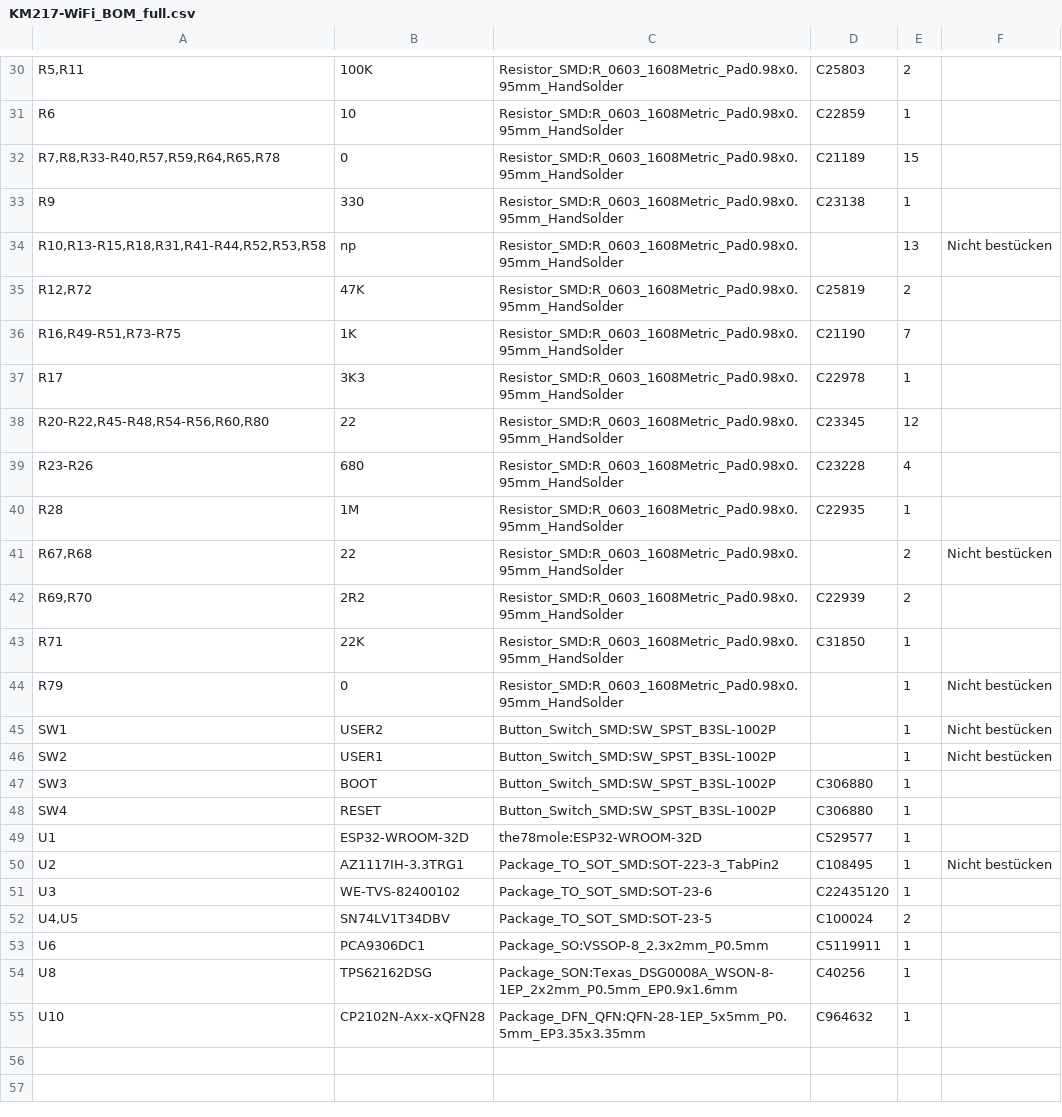
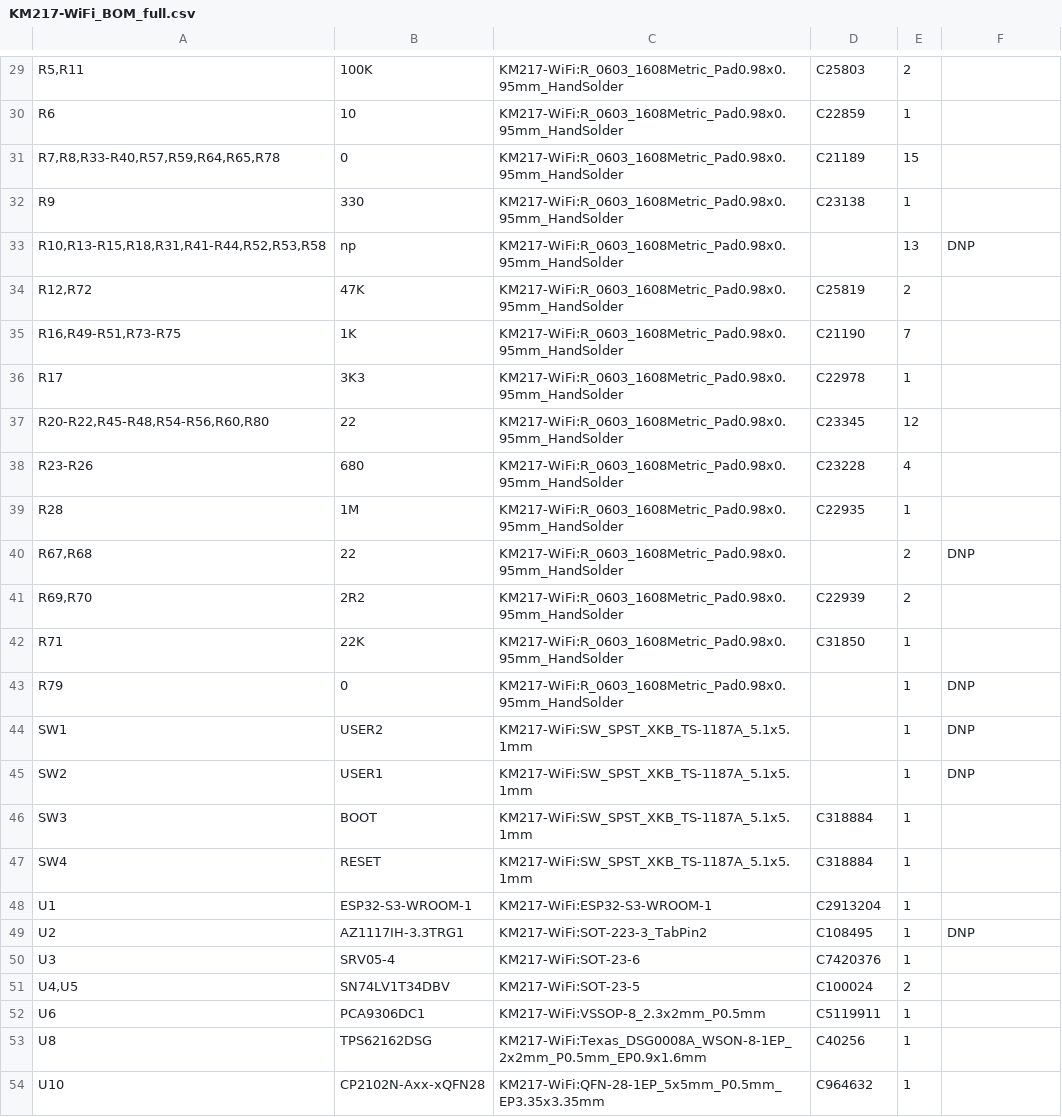
Before and after one commit to the78mole/km271-wifi, a CSV file: KM217-WiFi/KM217-WiFi_BOM_full.csv, drawn as a sheet; only a part is shown, gaps mark what is left out; the diff covers the shown part only.

```diff
--- a/KM217-WiFi/KM217-WiFi_BOM_full.csv
+++ b/KM217-WiFi/KM217-WiFi_BOM_full.csv
@@ -30,26 +29,26 @@
-"R5,R11","100K","Resistor_SMD:R_0603_1608Metric_Pad0.98x0.95mm_HandSolder","C25803","2",""
-"R6","10","Resistor_SMD:R_0603_1608Metric_Pad0.98x0.95mm_HandSolder","C22859","1",""
-"R7,R8,R33-R40,R57,R59,R64,R65,R78","0","Resistor_SMD:R_0603_1608Metric_Pad0.98x0.95mm_HandSolder","C21189","15",""
-"R9","330","Resistor_SMD:R_0603_1608Metric_Pad0.98x0.95mm_HandSolder","C23138","1",""
-"R10,R13-R15,R18,R31,R41-R44,R52,R53,R58","np","Resistor_SMD:R_0603_1608Metric_Pad0.98x0.95mm_HandSolder","","13","Nicht bestücken"
-"R12,R72","47K","Resistor_SMD:R_0603_1608Metric_Pad0.98x0.95mm_HandSolder","C25819","2",""
-"R16,R49-R51,R73-R75","1K","Resistor_SMD:R_0603_1608Metric_Pad0.98x0.95mm_HandSolder","C21190","7",""
-"R17","3K3","Resistor_SMD:R_0603_1608Metric_Pad0.98x0.95mm_HandSolder","C22978","1",""
-"R20-R22,R45-R48,R54-R56,R60,R80","22","Resistor_SMD:R_0603_1608Metric_Pad0.98x0.95mm_HandSolder","C23345","12",""
-"R23-R26","680","Resistor_SMD:R_0603_1608Metric_Pad0.98x0.95mm_HandSolder","C23228","4",""
-"R28","1M","Resistor_SMD:R_0603_1608Metric_Pad0.98x0.95mm_HandSolder","C22935","1",""
-"R67,R68","22","Resistor_SMD:R_0603_1608Metric_Pad0.98x0.95mm_HandSolder","","2","Nicht bestücken"
-"R69,R70","2R2","Resistor_SMD:R_0603_1608Metric_Pad0.98x0.95mm_HandSolder","C22939","2",""
-"R71","22K","Resistor_SMD:R_0603_1608Metric_Pad0.98x0.95mm_HandSolder","C31850","1",""
-"R79","0","Resistor_SMD:R_0603_1608Metric_Pad0.98x0.95mm_HandSolder","","1","Nicht bestücken"
-"SW1","USER2","Button_Switch_SMD:SW_SPST_B3SL-1002P","","1","Nicht bestücken"
-"SW2","USER1","Button_Switch_SMD:SW_SPST_B3SL-1002P","","1","Nicht bestücken"
-"SW3","BOOT","Button_Switch_SMD:SW_SPST_B3SL-1002P","C306880","1",""
-"SW4","RESET","Button_Switch_SMD:SW_SPST_B3SL-1002P","C306880","1",""
-"U1","ESP32-WROOM-32D","the78mole:ESP32-WROOM-32D","C529577","1",""
-"U2","AZ1117IH-3.3TRG1","Package_TO_SOT_SMD:SOT-223-3_TabPin2","C108495","1","Nicht bestücken"
-"U3","WE-TVS-82400102","Package_TO_SOT_SMD:SOT-23-6","C22435120","1",""
-"U4,U5","SN74LV1T34DBV","Package_TO_SOT_SMD:SOT-23-5","C100024","2",""
-"U6","PCA9306DC1","Package_SO:VSSOP-8_2.3x2mm_P0.5mm","C5119911","1",""
-"U8","TPS62162DSG","Package_SON:Texas_DSG0008A_WSON-8-1EP_2x2mm_P0.5mm_EP0.9x1.6mm","C40256","1",""
-"U10","CP2102N-Axx-xQFN28","Package_DFN_QFN:QFN-28-1EP_5x5mm_P0.5mm_EP3.35x3.35mm","C964632","1",""
+"R5,R11","100K","KM217-WiFi:R_0603_1608Metric_Pad0.98x0.95mm_HandSolder","C25803","2",""
+"R6","10","KM217-WiFi:R_0603_1608Metric_Pad0.98x0.95mm_HandSolder","C22859","1",""
+"R7,R8,R33-R40,R57,R59,R64,R65,R78","0","KM217-WiFi:R_0603_1608Metric_Pad0.98x0.95mm_HandSolder","C21189","15",""
+"R9","330","KM217-WiFi:R_0603_1608Metric_Pad0.98x0.95mm_HandSolder","C23138","1",""
+"R10,R13-R15,R18,R31,R41-R44,R52,R53,R58","np","KM217-WiFi:R_0603_1608Metric_Pad0.98x0.95mm_HandSolder","","13","DNP"
+"R12,R72","47K","KM217-WiFi:R_0603_1608Metric_Pad0.98x0.95mm_HandSolder","C25819","2",""
+"R16,R49-R51,R73-R75","1K","KM217-WiFi:R_0603_1608Metric_Pad0.98x0.95mm_HandSolder","C21190","7",""
+"R17","3K3","KM217-WiFi:R_0603_1608Metric_Pad0.98x0.95mm_HandSolder","C22978","1",""
+"R20-R22,R45-R48,R54-R56,R60,R80","22","KM217-WiFi:R_0603_1608Metric_Pad0.98x0.95mm_HandSolder","C23345","12",""
+"R23-R26","680","KM217-WiFi:R_0603_1608Metric_Pad0.98x0.95mm_HandSolder","C23228","4",""
+"R28","1M","KM217-WiFi:R_0603_1608Metric_Pad0.98x0.95mm_HandSolder","C22935","1",""
+"R67,R68","22","KM217-WiFi:R_0603_1608Metric_Pad0.98x0.95mm_HandSolder","","2","DNP"
+"R69,R70","2R2","KM217-WiFi:R_0603_1608Metric_Pad0.98x0.95mm_HandSolder","C22939","2",""
+"R71","22K","KM217-WiFi:R_0603_1608Metric_Pad0.98x0.95mm_HandSolder","C31850","1",""
+"R79","0","KM217-WiFi:R_0603_1608Metric_Pad0.98x0.95mm_HandSolder","","1","DNP"
+"SW1","USER2","KM217-WiFi:SW_SPST_XKB_TS-1187A_5.1x5.1mm","","1","DNP"
+"SW2","USER1","KM217-WiFi:SW_SPST_XKB_TS-1187A_5.1x5.1mm","","1","DNP"
+"SW3","BOOT","KM217-WiFi:SW_SPST_XKB_TS-1187A_5.1x5.1mm","C318884","1",""
+"SW4","RESET","KM217-WiFi:SW_SPST_XKB_TS-1187A_5.1x5.1mm","C318884","1",""
+"U1","ESP32-S3-WROOM-1","KM217-WiFi:ESP32-S3-WROOM-1","C2913204","1",""
+"U2","AZ1117IH-3.3TRG1","KM217-WiFi:SOT-223-3_TabPin2","C108495","1","DNP"
+"U3","SRV05-4","KM217-WiFi:SOT-23-6","C7420376","1",""
+"U4,U5","SN74LV1T34DBV","KM217-WiFi:SOT-23-5","C100024","2",""
+"U6","PCA9306DC1","KM217-WiFi:VSSOP-8_2.3x2mm_P0.5mm","C5119911","1",""
+"U8","TPS62162DSG","KM217-WiFi:Texas_DSG0008A_WSON-8-1EP_2x2mm_P0.5mm_EP0.9x1.6mm","C40256","1",""
+"U10","CP2102N-Axx-xQFN28","KM217-WiFi:QFN-28-1EP_5x5mm_P0.5mm_EP3.35x3.35mm","C964632","1",""
```
Also changed, not shown: 1 added row, 2 removed rows and 34 edited cells elsewhere in this file, KM217-WiFi/KM217-WiFi_BOM_JLC.csv, KM217-WiFi/KM217-WiFi_BOM_report.csv, 7 other files.
